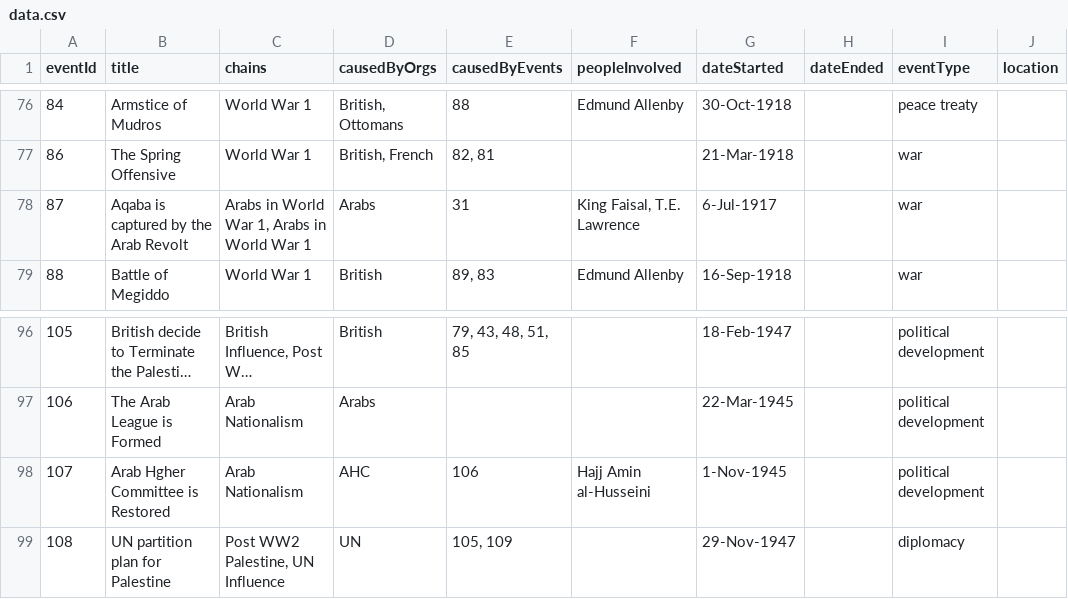
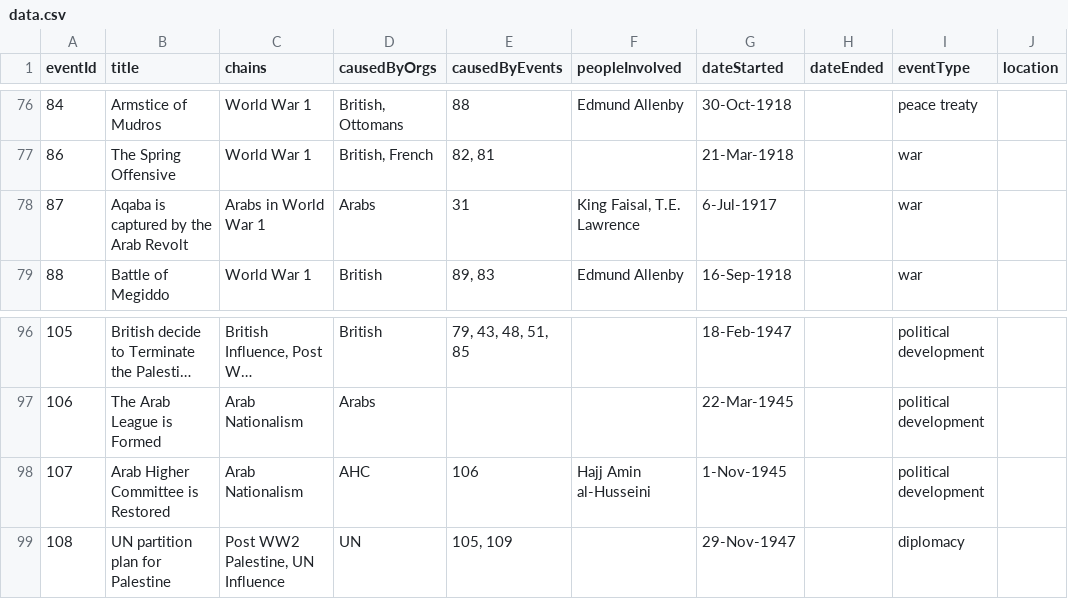
Before and after one commit to lingfennan/info-vis, a CSV file: data.csv, drawn as a sheet; only a part is shown, gaps mark what is left out; long unchanged cells end in …; the diff names each change by its address in the sheet, - before the commit and + after, or states it on an @@ line.

Commit message:
made connectors for extended events, refactored the code a little bit

```diff
--- a/data.csv
+++ b/data.csv
-C78 (chains): Arabs in World War 1, Arabs in World War 1
+C78 (chains): Arabs in World War 1
-B98 (title): Arab Hgher Committee is Restored
+B98 (title): Arab Higher Committee is Restored
```
Also changed, not shown: 2 other files.
